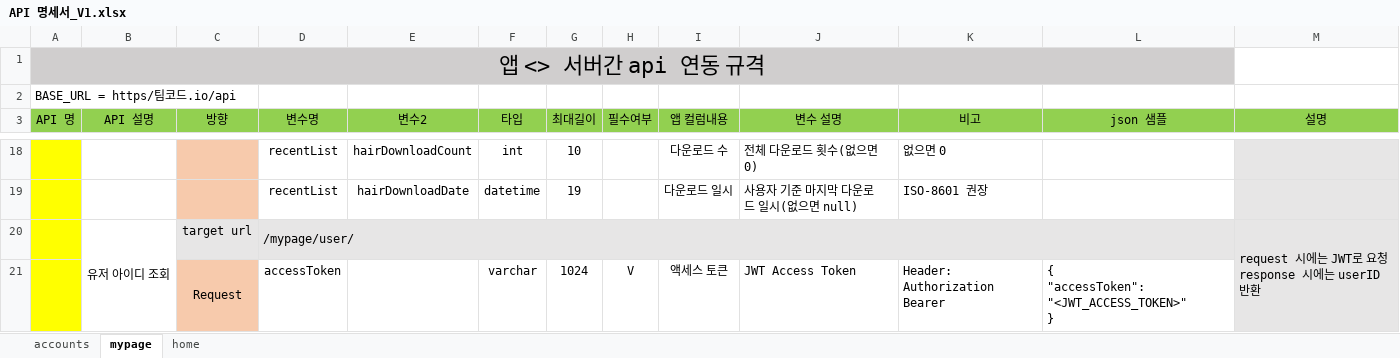
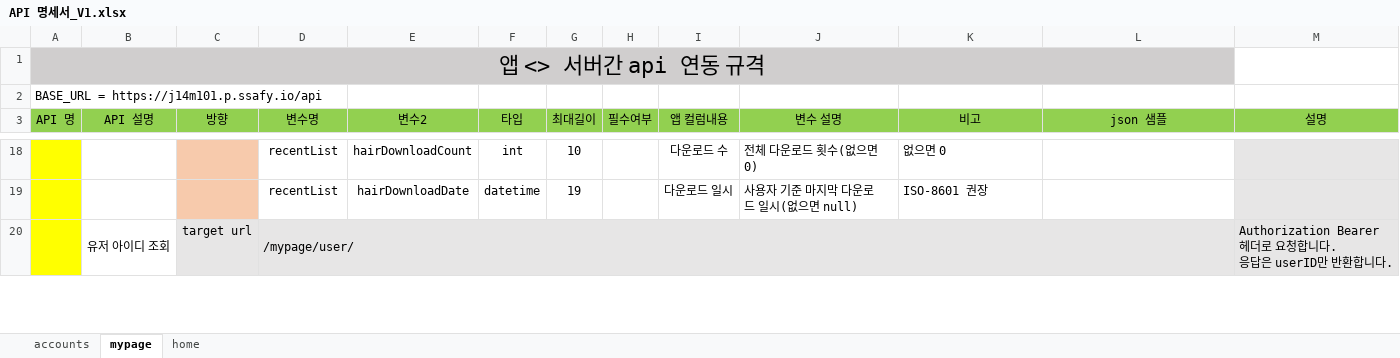
Before and after one commit to py9245/hairddae, an Excel workbook: BE/API 명세서_V1.xlsx, sheet mypage, drawn as a sheet; only a part is shown, gaps mark what is left out; values as stored, in another font and other column widths than the file's, no borders; charts and pictures not drawn; removed rows and columns are numbered as before the commit, all else as after; ↵ is a line break in a cell; the diff covers the shown part only; the diff names each change by its address in the sheet, - before the commit and + after, or states it on an @@ line.

```diff
--- a/BE/API 명세서_V1.xlsx (sheet mypage)
+++ b/BE/API 명세서_V1.xlsx (sheet mypage)
-A2 (API 명): BASE_URL = https/팀코드.io/api
+A2 (API 명): BASE_URL = https://j14m101.p.ssafy.io/api
-M20 (설명): request 시에는 JWT로 요청 ↵ response 시에는 userID 반환
+M20 (설명): Authorization Bearer 헤더로 요청합니다. ↵ 응답은 userID만 반환합니다.
-row 21:  |  | Request | accessToken |  | varchar | 1024 | V | 액세스 토큰 | JWT Access Token | Header: Authorization Bearer | { ↵ "accessToken": "<JWT_ACCESS_TOKEN>" ↵ }
```
Also changed, not shown: 9 added rows, 8 removed rows, 20 edited cells, cell formats and merged cells elsewhere in this sheet, sheet home, sheet accounts, 57 other files.
